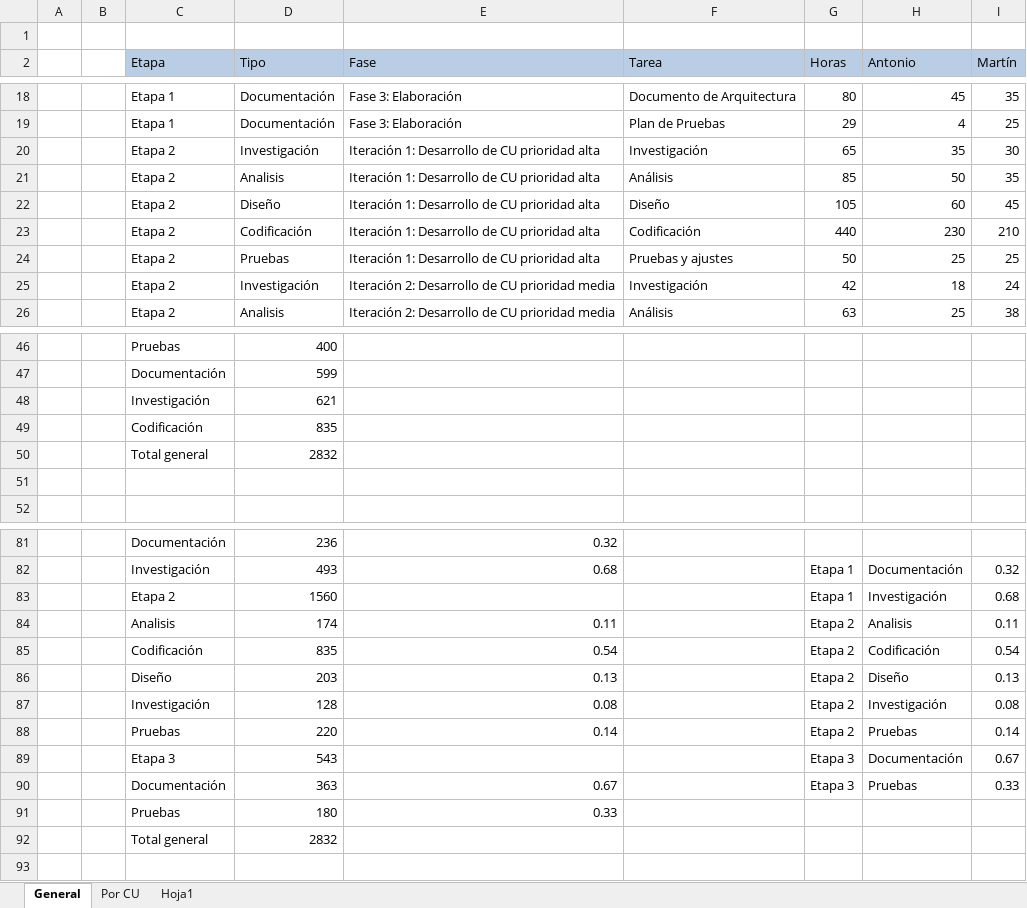
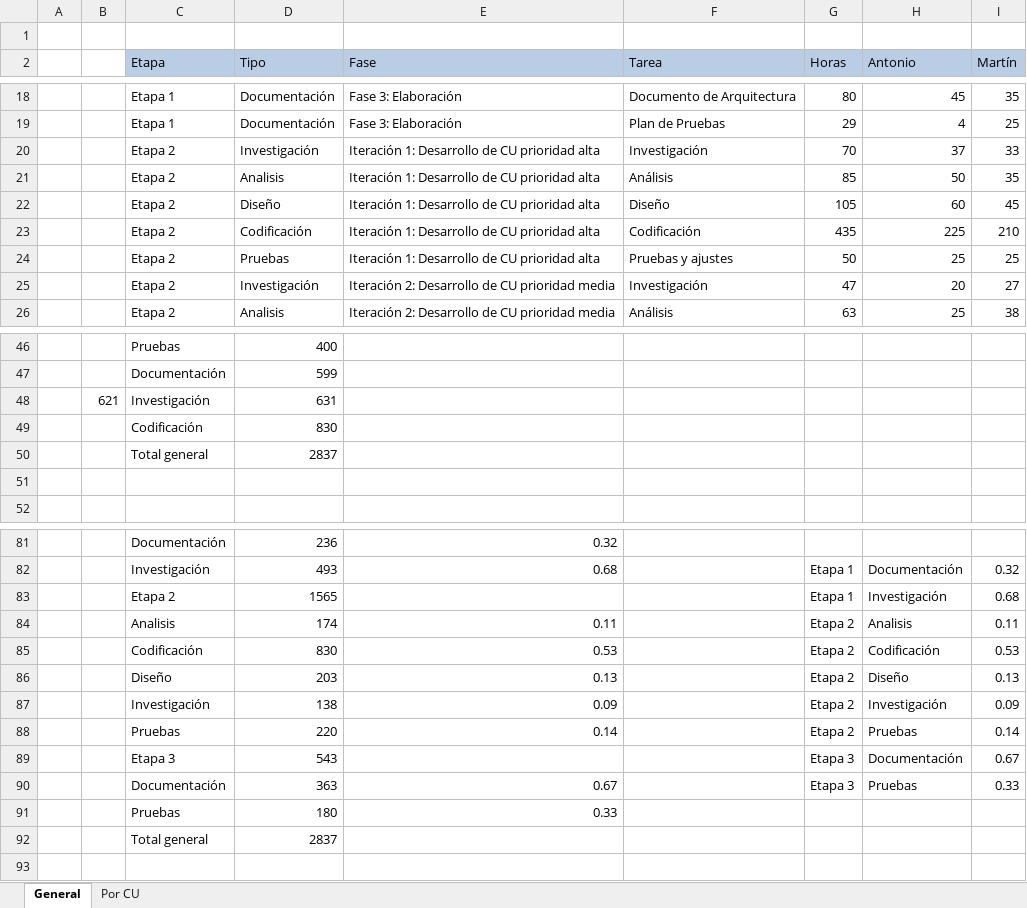
Before and after one commit to ceduardo2901/geolocalizacion-uas, an Excel workbook: doc/Tareas Esfuerzo.xlsx, sheet General, drawn as a sheet; only a part is shown, gaps mark what is left out; values as stored, in another font and other column widths than the file's, no borders; charts and pictures not drawn; removed rows and columns are numbered as before the commit, all else as after; the diff covers the shown part only; the diff names each change by its address in the sheet, - before the commit and + after, or states it on an @@ line.

```diff
--- a/doc/Tareas Esfuerzo.xlsx (sheet General)
+++ b/doc/Tareas Esfuerzo.xlsx (sheet General)
-sheet tab: Hoja1
-G20 (Horas): 65
+G20 (Horas): 70
-H20 (Antonio): 35
+H20 (Antonio): 37
-I20 (Martín): 30
+I20 (Martín): 33
-G23 (Horas): 440
+G23 (Horas): 435
-H23 (Antonio): 230
+H23 (Antonio): 225
-G25 (Horas): 42
+G25 (Horas): 47
-H25 (Antonio): 18
+H25 (Antonio): 20
-I25 (Martín): 24
+I25 (Martín): 27
-row 48:  |  | Investigación | 621
-row 49:  |  | Codificación | 835
-row 50:  |  | Total general | 2832
+row 48:  | 621 | Investigación | 631
+row 49:  |  | Codificación | 830
+row 50:  |  | Total general | 2837
-D83 (Tipo): 1560
+D83 (Tipo): 1565
-D85 (Tipo): 835
+D85 (Tipo): 830
-E85 (Fase): 0.54
+E85 (Fase): 0.53
-I85 (Martín): 0.54
+I85 (Martín): 0.53
-D87 (Tipo): 128
+D87 (Tipo): 138
-E87 (Fase): 0.08
+E87 (Fase): 0.09
-I87 (Martín): 0.08
+I87 (Martín): 0.09
-D92 (Tipo): 2832
+D92 (Tipo): 2837
```
Also changed, not shown: 6 edited cells elsewhere in this sheet, sheet Por CU, formulas that keep their value, charts or pictures.
